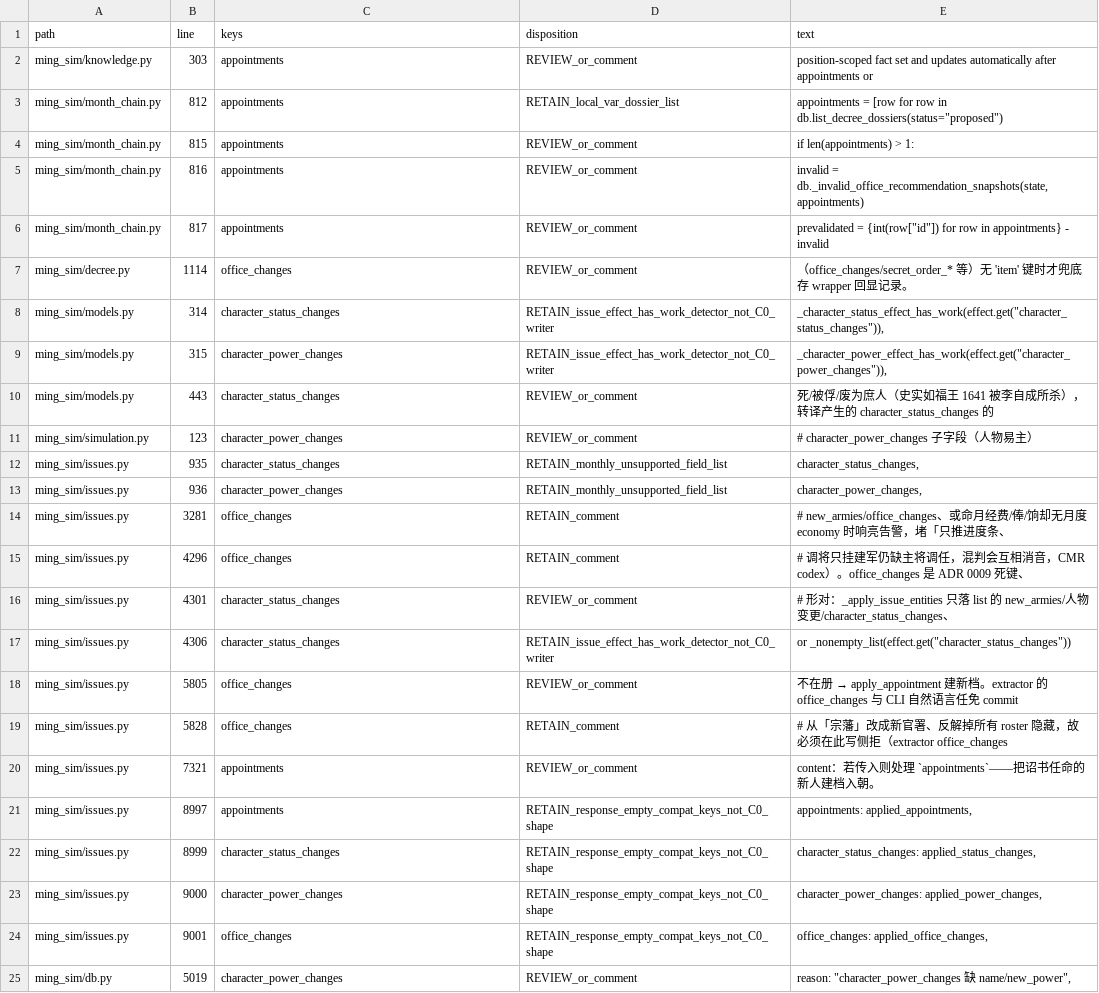
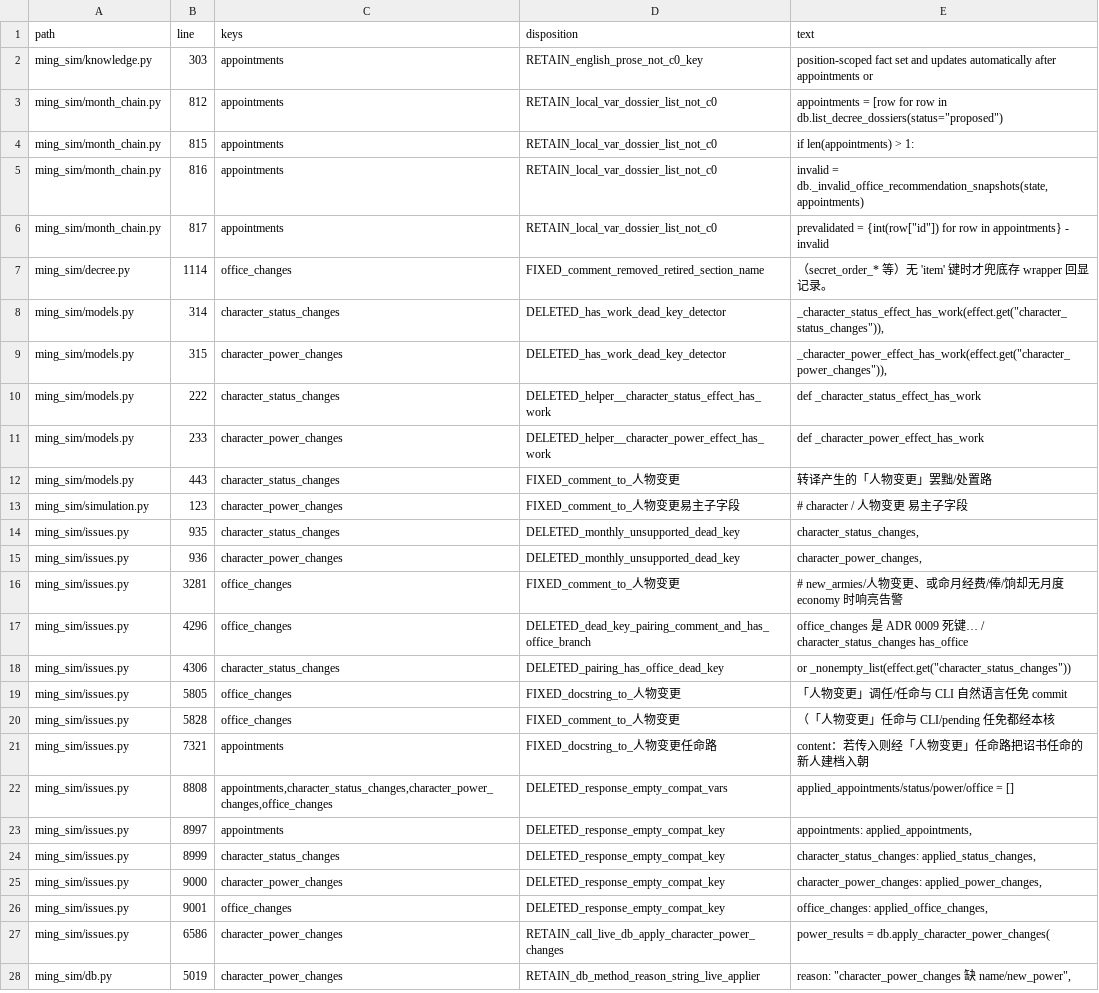
Before and after one commit to Akagilnc/ming-salvage-sim, a TSV file: evidence/1843-r13-rework-consumers.tsv, drawn as a sheet; only a part is shown; removed rows and columns are numbered as before the commit, all else as after; the diff covers the shown part only; the diff names each change by its address in the sheet, - before the commit and + after, or states it on an @@ line.

```diff
--- a/evidence/1843-r13-rework-consumers.tsv
+++ b/evidence/1843-r13-rework-consumers.tsv
-D2 (disposition): REVIEW_or_comment
+D2 (disposition): RETAIN_english_prose_not_c0_key
-D3 (disposition): RETAIN_local_var_dossier_list
+D3 (disposition): RETAIN_local_var_dossier_list_not_c0
-D4:D6 (disposition): REVIEW_or_comment
+D4:D6 (disposition): RETAIN_local_var_dossier_list_not_c0
-D7 (disposition): REVIEW_or_comment
+D7 (disposition): FIXED_comment_removed_retired_section_name
-E7 (text): （office_changes/secret_order_* 等）…
+E7 (text): （secret_order_* 等）…
-D8:D9 (disposition): RETAIN_issue_effect_has_work_detector_not_C0_writer
+D8:D9 (disposition): DELETED_has_work_dead_key_detector
+row 10: ming_sim/models.py | 222 | character_status_changes | DELETED_helper__character_status_effect_has_work | def _character_status_effect_has_work
+row 11: ming_sim/models.py | 233 | character_power_changes | DELETED_helper__character_power_effect_has_work | def _character_power_effect_has_work
-D12 (disposition): REVIEW_or_comment
+D12 (disposition): FIXED_comment_to_人物变更
-E12 (text): 死/被俘/废为庶人（史实如福王 1641 被李自成所杀），转译产生的 character_status_changes 的
+E12 (text): 转译产生的「人物变更」罢黜/处置路
-D13 (disposition): REVIEW_or_comment
+D13 (disposition): FIXED_comment_to_人物变更易主子字段
-E13 (text): # character_power_changes 子字段（人物易主）
+E13 (text): # character / 人物变更 易主子字段
-D14:D15 (disposition): RETAIN_monthly_unsupported_field_list
+D14:D15 (disposition): DELETED_monthly_unsupported_dead_key
-D16 (disposition): RETAIN_comment
+D16 (disposition): FIXED_comment_to_人物变更
-E16 (text): # new_armies/office_changes、或命月经费/俸/饷却无月度 economy 时响亮告警，堵「只推进度条、
+E16 (text): # new_armies/人物变更、或命月经费/俸/饷却无月度 economy 时响亮告警
-D17 (disposition): RETAIN_comment
+D17 (disposition): DELETED_dead_key_pairing_comment_and_has_office_branch
-E17 (text): # 调将只挂建军仍缺主将调任，混判会互相消音，CMR codex）。office_changes 是 ADR 0009 死键、
+E17 (text): office_changes 是 ADR 0009 死键… / character_status_changes has_office
-row 16: ming_sim/issues.py | 4301 | character_status_changes | REVIEW_or_comment | # 形对：_apply_issue_entities 只落 list 的 new_armies/人物变更/character_status_changes、
-D18 (disposition): RETAIN_issue_effect_has_work_detector_not_C0_writer
+D18 (disposition): DELETED_pairing_has_office_dead_key
-D19 (disposition): REVIEW_or_comment
+D19 (disposition): FIXED_docstring_to_人物变更
@@ E19 (text): 不在册 → apply_appointment 建新档。extractor 的 office_changes 与… → 「人物变更」调任/任命与… @@
-D20 (disposition): RETAIN_comment
+D20 (disposition): FIXED_comment_to_人物变更
-E20 (text): # 从「宗藩」改成新官署、反解掉所有 roster 隐藏，故必须在此写侧拒（extractor office_changes
+E20 (text): （「人物变更」任命与 CLI/pending 任免都经本核
-D21 (disposition): REVIEW_or_comment
+D21 (disposition): FIXED_docstring_to_人物变更任命路
-E21 (text): content：若传入则处理 `appointments`——把诏书任命的新人建档入朝。
+E21 (text): content：若传入则经「人物变更」任命路把诏书任命的新人建档入朝
+row 22: ming_sim/issues.py | 8808 | appointments,character_status_changes,character_power_changes,office_changes | DELETED_response_empty_compat_vars | applied_appointments/status/power/office = []
-D23:D26 (disposition): RETAIN_response_empty_compat_keys_not_C0_shape
+D23:D26 (disposition): DELETED_response_empty_compat_key
+row 27: ming_sim/issues.py | 6586 | character_power_changes | RETAIN_call_live_db_apply_character_power_changes | power_results = db.apply_character_power_changes(
-D28 (disposition): REVIEW_or_comment
+D28 (disposition): RETAIN_db_method_reason_string_live_applier
```
Also changed, not shown: 6 edited cells elsewhere in this file, evidence/1843-r13-rework-class-a-members.tsv, 10 other files.
